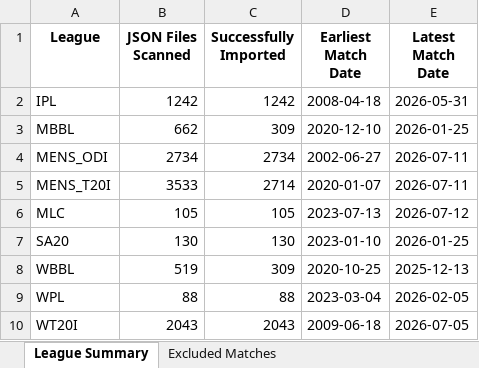
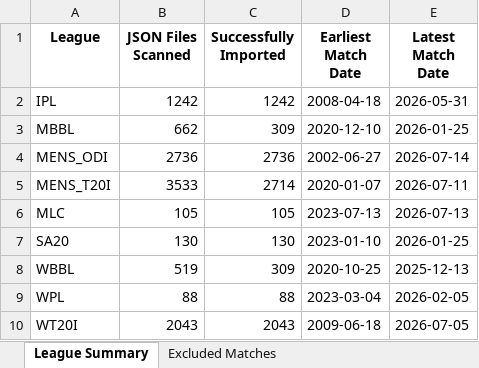
Before and after one commit to Vish958/WPL-BBL, an Excel workbook: match_ingestion_summary.xlsx, sheet League Summary, drawn as a sheet; values as stored, in another font and other column widths than the file's, no borders; the diff names each change by its address in the sheet, - before the commit and + after, or states it on an @@ line.

Commit message:
chore: update T20 match data and ingestion summary parquet and excel files

```diff
--- a/match_ingestion_summary.xlsx (sheet League Summary)
+++ b/match_ingestion_summary.xlsx (sheet League Summary)
-B4 (JSON Files Scanned): 2734
+B4 (JSON Files Scanned): 2736
-C4 (Successfully Imported): 2734
+C4 (Successfully Imported): 2736
-E4 (Latest Match Date): 2026-07-11
+E4 (Latest Match Date): 2026-07-14
-E6 (Latest Match Date): 2026-07-12
+E6 (Latest Match Date): 2026-07-13
```
Also changed, not shown: 3 other files.
